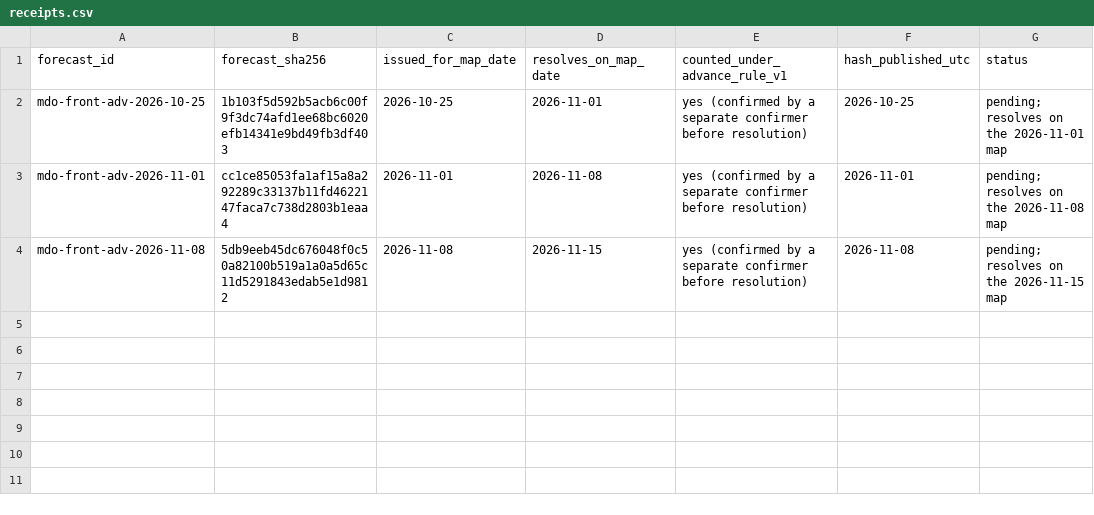
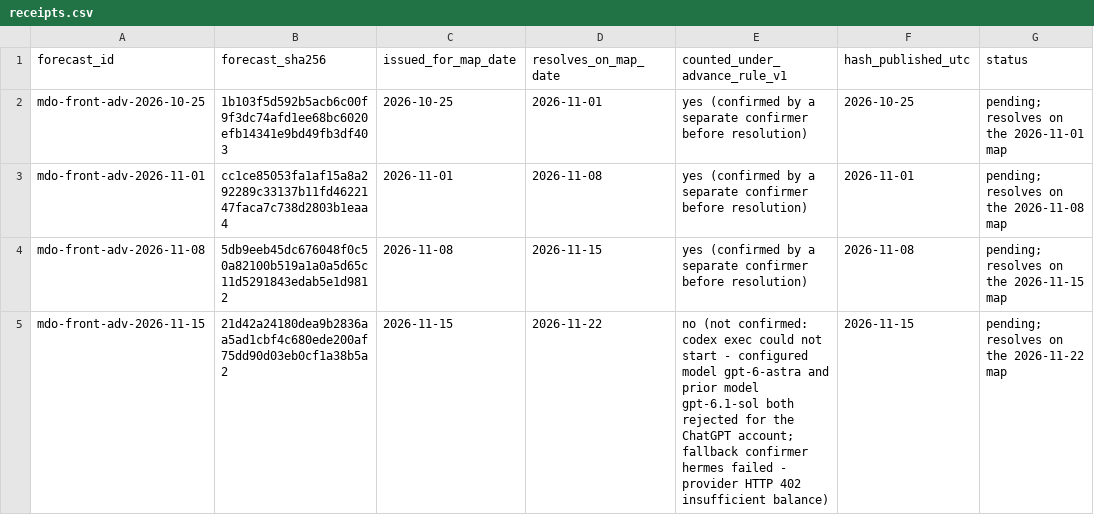
Before and after one commit to pearl-labs-llc/argus-forecast-receipts, a CSV file: advance/receipts.csv, drawn as a sheet.

Commit message:
Publish hash for mdo-front-adv-2026-11-15 (not confirmed: no confirmer could run)
Same confirmer failure as the v1 forecast. Row generated by mdo_front_receipts row --lane advance; final.

```diff
--- a/advance/receipts.csv
+++ b/advance/receipts.csv
@@ -4 +4,2 @@ mdo-front-adv-2026-11-01,cc1ce85053fa1af15a8a292289c33137b11fd4622147faca7c738d2
 mdo-front-adv-2026-11-08,5db9eeb45dc676048f0c50a82100b519a1a0a5d65c11d5291843edab5e1d9812,2026-11-08,2026-11-15,yes (confirmed by a separate confirmer before resolution),2026-11-08,pending; resolves on the 2026-11-15 map
+mdo-front-adv-2026-11-15,21d42a24180dea9b2836aa5ad1cbf4c680ede200af75dd90d03eb0cf1a38b5a2,2026-11-15,2026-11-22,no (not confirmed: codex exec could not start - configured model gpt-6-astra and prior model gpt-6.1-sol both rejected for the ChatGPT account; fallback confirmer hermes failed - provider HTTP 402 insufficient balance),2026-11-15,pending; resolves on the 2026-11-22 map
```
